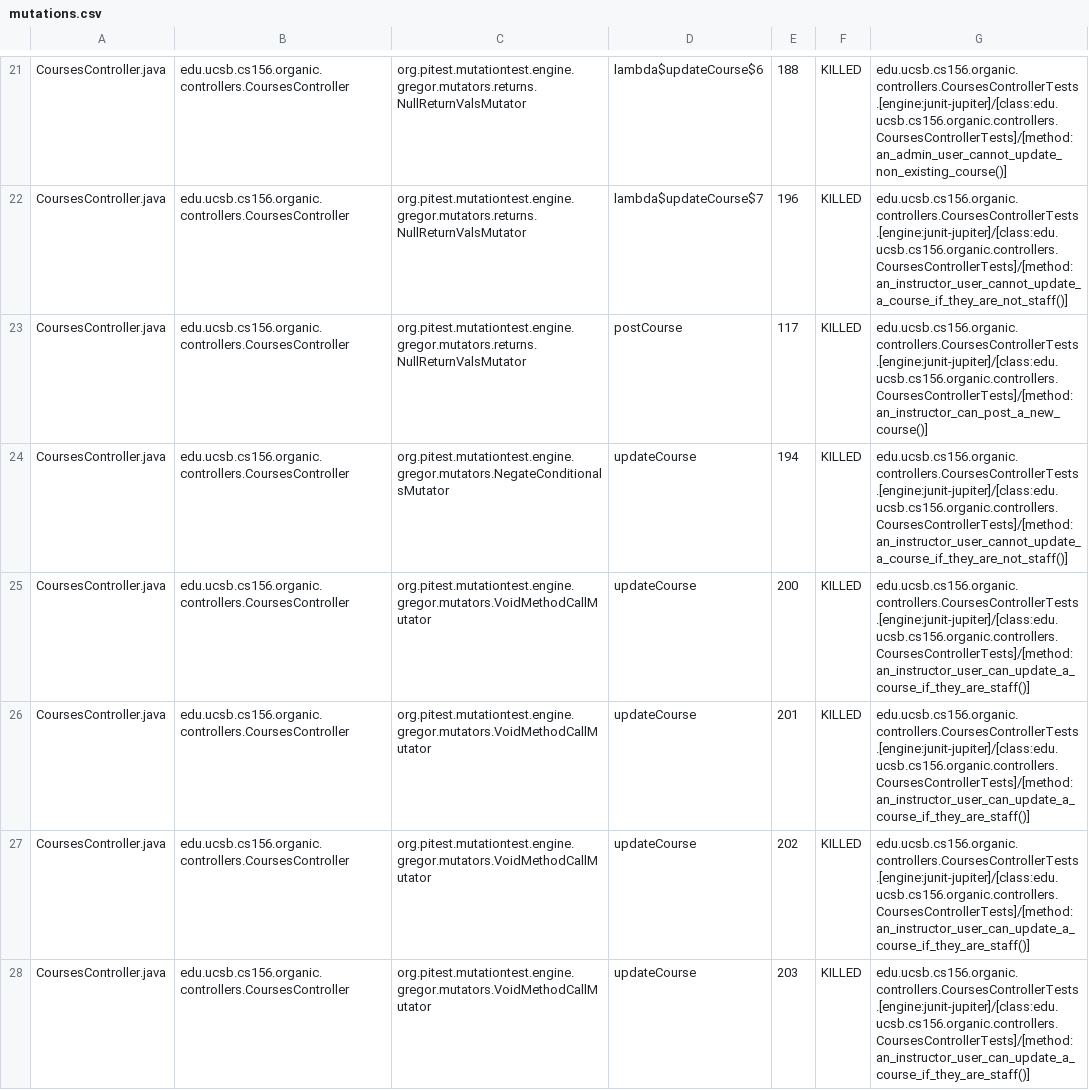
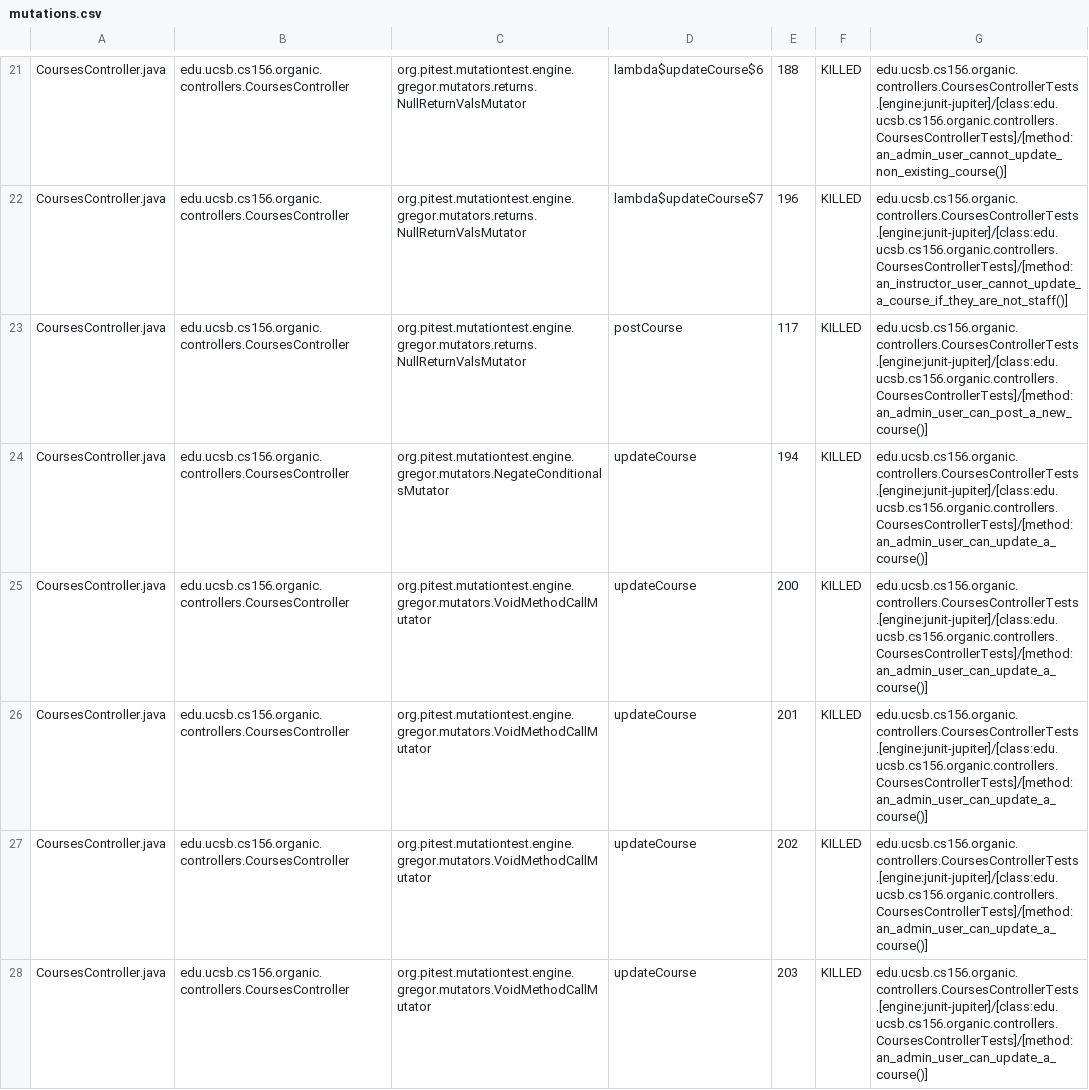
Before and after one commit to ucsb-cs156-s24/proj-organic-s24-5pm-1, a CSV file: prs/17/pitest/mutations.csv, drawn as a sheet; only a part is shown, gaps mark what is left out; the diff covers the shown part only.

Commit message:
Deploying to gh-pages from @ ucsb-cs156-s24/proj-organic-s24-5pm-1@5d224473feaf53db4776fd5aab84b8f2b68e431e 🚀

```diff
--- a/prs/17/pitest/mutations.csv
+++ b/prs/17/pitest/mutations.csv
@@ -22,7 +22,7 @@ CoursesController.java,edu.ucsb.cs156.organic.controllers.CoursesController,org.
 CoursesController.java,edu.ucsb.cs156.organic.controllers.CoursesController,org.pitest.mutationtest.engine.gregor.mutators.returns.NullReturnValsMutator,lambda$updateCourse$7,196,KILLED,edu.ucsb.cs156.organic.controllers.CoursesControllerTests.[engine:junit-jupiter]/[class:edu.ucsb.cs156.organic.controllers.CoursesControllerTests]/[method:an_instructor_user_cannot_update_a_course_if_they_are_not_staff()]
-CoursesController.java,edu.ucsb.cs156.organic.controllers.CoursesController,org.pitest.mutationtest.engine.gregor.mutators.returns.NullReturnValsMutator,postCourse,117,KILLED,edu.ucsb.cs156.organic.controllers.CoursesControllerTests.[engine:junit-jupiter]/[class:edu.ucsb.cs156.organic.controllers.CoursesControllerTests]/[method:an_instructor_can_post_a_new_course()]
-CoursesController.java,edu.ucsb.cs156.organic.controllers.CoursesController,org.pitest.mutationtest.engine.gregor.mutators.NegateConditionalsMutator,updateCourse,194,KILLED,edu.ucsb.cs156.organic.controllers.CoursesControllerTests.[engine:junit-jupiter]/[class:edu.ucsb.cs156.organic.controllers.CoursesControllerTests]/[method:an_instructor_user_cannot_update_a_course_if_they_are_not_staff()]
-CoursesController.java,edu.ucsb.cs156.organic.controllers.CoursesController,org.pitest.mutationtest.engine.gregor.mutators.VoidMethodCallMutator,updateCourse,200,KILLED,edu.ucsb.cs156.organic.controllers.CoursesControllerTests.[engine:junit-jupiter]/[class:edu.ucsb.cs156.organic.controllers.CoursesControllerTests]/[method:an_instructor_user_can_update_a_course_if_they_are_staff()]
-CoursesController.java,edu.ucsb.cs156.organic.controllers.CoursesController,org.pitest.mutationtest.engine.gregor.mutators.VoidMethodCallMutator,updateCourse,201,KILLED,edu.ucsb.cs156.organic.controllers.CoursesControllerTests.[engine:junit-jupiter]/[class:edu.ucsb.cs156.organic.controllers.CoursesControllerTests]/[method:an_instructor_user_can_update_a_course_if_they_are_staff()]
-CoursesController.java,edu.ucsb.cs156.organic.controllers.CoursesController,org.pitest.mutationtest.engine.gregor.mutators.VoidMethodCallMutator,updateCourse,202,KILLED,edu.ucsb.cs156.organic.controllers.CoursesControllerTests.[engine:junit-jupiter]/[class:edu.ucsb.cs156.organic.controllers.CoursesControllerTests]/[method:an_instructor_user_can_update_a_course_if_they_are_staff()]
-CoursesController.java,edu.ucsb.cs156.organic.controllers.CoursesController,org.pitest.mutationtest.engine.gregor.mutators.VoidMethodCallMutator,updateCourse,203,KILLED,edu.ucsb.cs156.organic.controllers.CoursesControllerTests.[engine:junit-jupiter]/[class:edu.ucsb.cs156.organic.controllers.CoursesControllerTests]/[method:an_instructor_user_can_update_a_course_if_they_are_staff()]
+CoursesController.java,edu.ucsb.cs156.organic.controllers.CoursesController,org.pitest.mutationtest.engine.gregor.mutators.returns.NullReturnValsMutator,postCourse,117,KILLED,edu.ucsb.cs156.organic.controllers.CoursesControllerTests.[engine:junit-jupiter]/[class:edu.ucsb.cs156.organic.controllers.CoursesControllerTests]/[method:an_admin_user_can_post_a_new_course()]
+CoursesController.java,edu.ucsb.cs156.organic.controllers.CoursesController,org.pitest.mutationtest.engine.gregor.mutators.NegateConditionalsMutator,updateCourse,194,KILLED,edu.ucsb.cs156.organic.controllers.CoursesControllerTests.[engine:junit-jupiter]/[class:edu.ucsb.cs156.organic.controllers.CoursesControllerTests]/[method:an_admin_user_can_update_a_course()]
+CoursesController.java,edu.ucsb.cs156.organic.controllers.CoursesController,org.pitest.mutationtest.engine.gregor.mutators.VoidMethodCallMutator,updateCourse,200,KILLED,edu.ucsb.cs156.organic.controllers.CoursesControllerTests.[engine:junit-jupiter]/[class:edu.ucsb.cs156.organic.controllers.CoursesControllerTests]/[method:an_admin_user_can_update_a_course()]
+CoursesController.java,edu.ucsb.cs156.organic.controllers.CoursesController,org.pitest.mutationtest.engine.gregor.mutators.VoidMethodCallMutator,updateCourse,201,KILLED,edu.ucsb.cs156.organic.controllers.CoursesControllerTests.[engine:junit-jupiter]/[class:edu.ucsb.cs156.organic.controllers.CoursesControllerTests]/[method:an_admin_user_can_update_a_course()]
+CoursesController.java,edu.ucsb.cs156.organic.controllers.CoursesController,org.pitest.mutationtest.engine.gregor.mutators.VoidMethodCallMutator,updateCourse,202,KILLED,edu.ucsb.cs156.organic.controllers.CoursesControllerTests.[engine:junit-jupiter]/[class:edu.ucsb.cs156.organic.controllers.CoursesControllerTests]/[method:an_admin_user_can_update_a_course()]
+CoursesController.java,edu.ucsb.cs156.organic.controllers.CoursesController,org.pitest.mutationtest.engine.gregor.mutators.VoidMethodCallMutator,updateCourse,203,KILLED,edu.ucsb.cs156.organic.controllers.CoursesControllerTests.[engine:junit-jupiter]/[class:edu.ucsb.cs156.organic.controllers.CoursesControllerTests]/[method:an_admin_user_can_update_a_course()]
```
Also changed, not shown: 6 removed rows and 28 edited cells elsewhere in this file, 21 other files.
